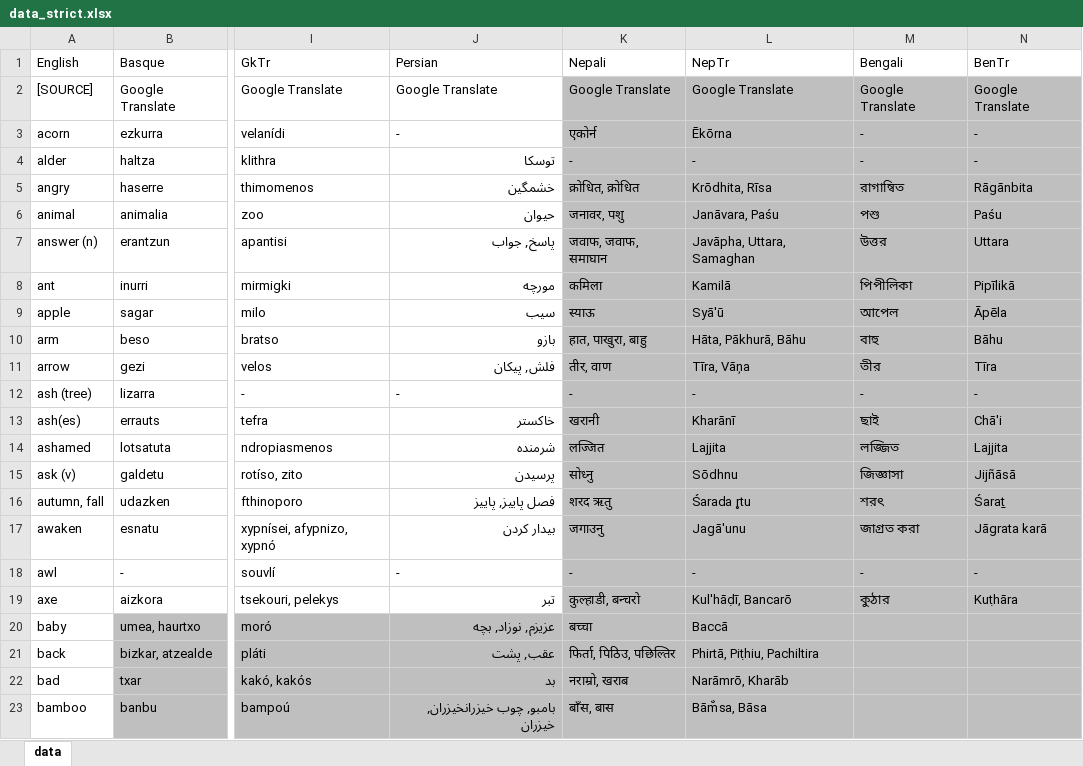
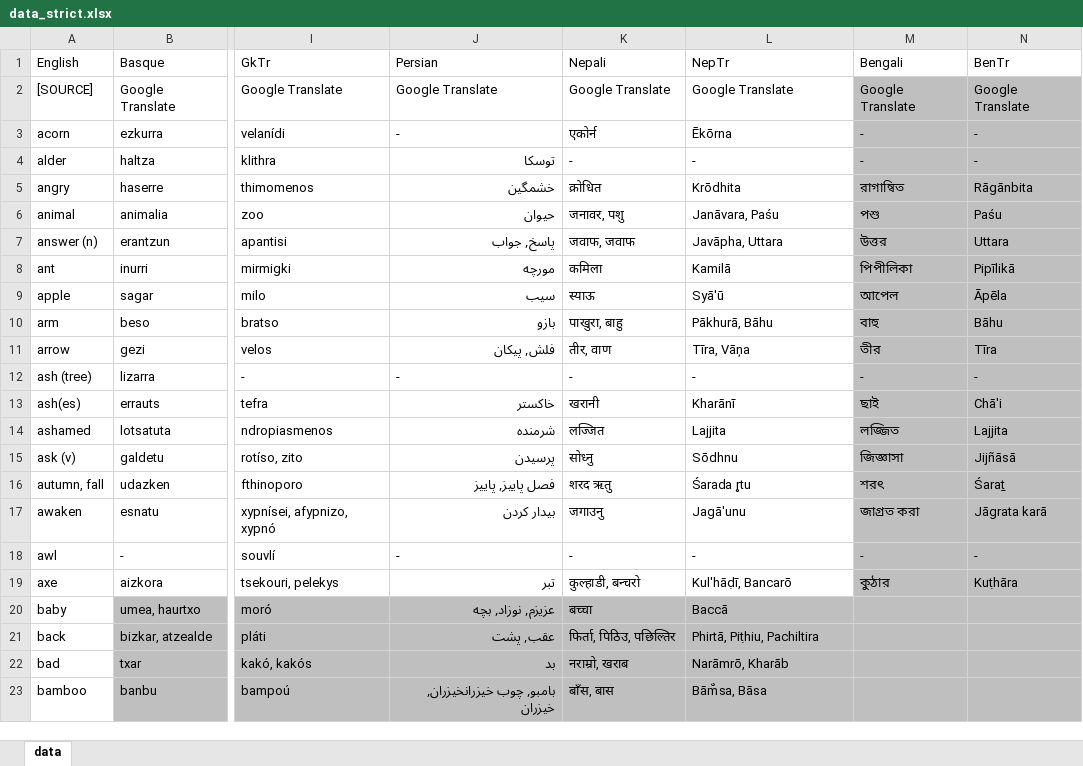
Before and after one commit to damiansp/linguistics, an Excel workbook: historical/data/data_strict.xlsx, sheet data, drawn as a sheet; only a part is shown, gaps mark what is left out; values as stored, in another font and other column widths than the file's, no borders; the diff names each change by its address in the sheet, - before the commit and + after, or states it on an @@ line.

Commit message:
-nep -a strict

```diff
--- a/historical/data/data_strict.xlsx (sheet data)
+++ b/historical/data/data_strict.xlsx (sheet data)
-K2:L19 fill: #BFBFBF
+K2:L19 fill: none
-K5 (Nepali): क्रोधित, क्रोधित
+K5 (Nepali): क्रोधित
-L5 (NepTr): Krōdhita, Rīsa
+L5 (NepTr): Krōdhita
-K7 (Nepali): जवाफ, जवाफ, समाघान
+K7 (Nepali): जवाफ, जवाफ
-L7 (NepTr): Javāpha, Uttara, Samaghan
+L7 (NepTr): Javāpha, Uttara
-K10 (Nepali): हात, पाखुरा, बाहु
+K10 (Nepali): पाखुरा, बाहु
-L10 (NepTr): Hāta, Pākhurā, Bāhu
+L10 (NepTr): Pākhurā, Bāhu
```
Also changed, not shown: historical/data/data.xlsx.
